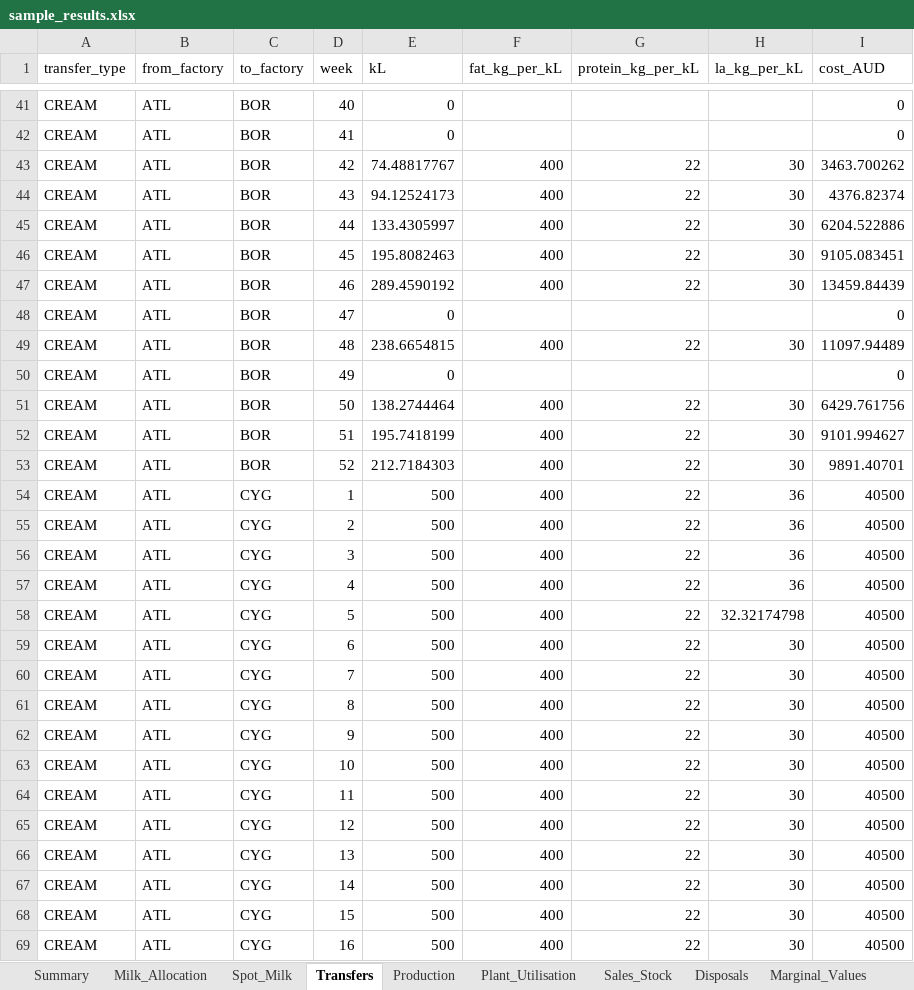
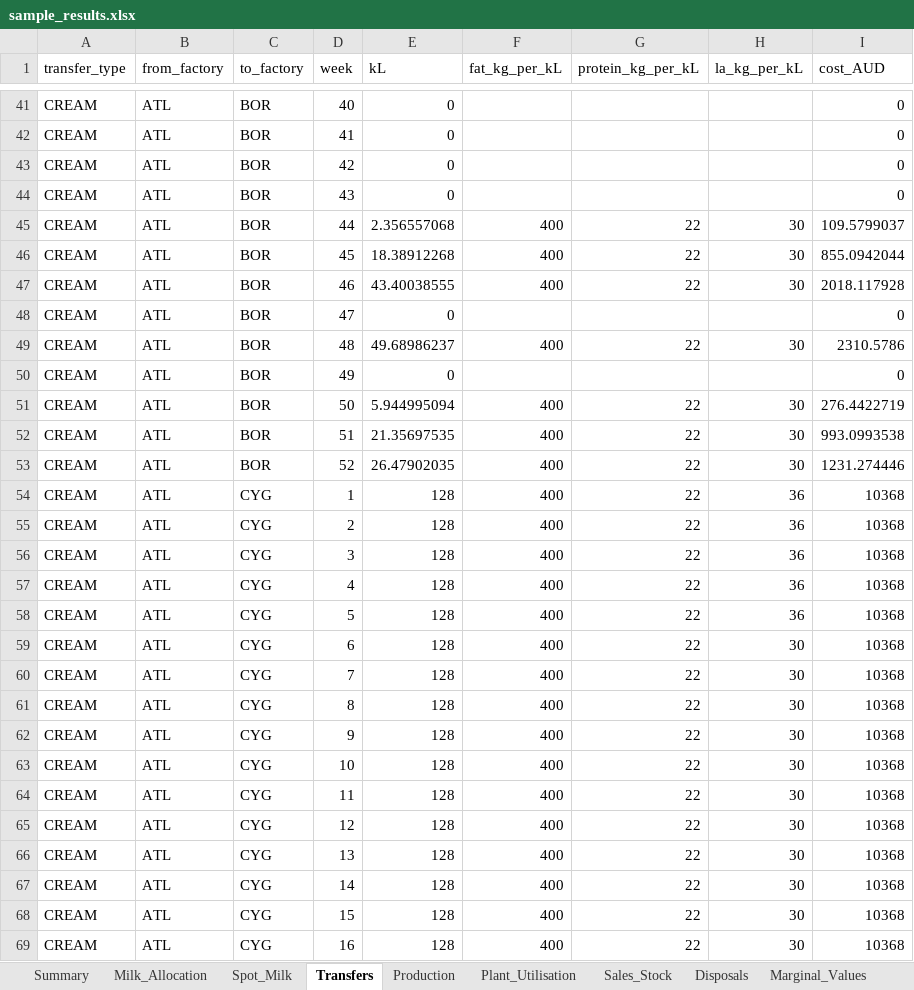
Before and after one commit to jserra1526/john, an Excel workbook: data/sample_results.xlsx, sheet Transfers, drawn as a sheet; only a part is shown, gaps mark what is left out; values as stored, in another font and other column widths than the file's, no borders; the diff covers the shown part only; the diff names each change by its address in the sheet, - before the commit and + after, or states it on an @@ line.

```diff
--- a/data/sample_results.xlsx (sheet Transfers)
+++ b/data/sample_results.xlsx (sheet Transfers)
-E43 (kL): 74.48817767
+E43 (kL): 0
-F43:F44 (fat_kg_per_kL): 400
+F43:F44 (fat_kg_per_kL): (empty)
-G43:G44 (protein_kg_per_kL): 22
+G43:G44 (protein_kg_per_kL): (empty)
-H43:H44 (la_kg_per_kL): 30
+H43:H44 (la_kg_per_kL): (empty)
-I43 (cost_AUD): 3463.700262
+I43 (cost_AUD): 0
-E44 (kL): 94.12524173
+E44 (kL): 0
-I44 (cost_AUD): 4376.82374
+I44 (cost_AUD): 0
-E45 (kL): 133.4305997
+E45 (kL): 2.356557068
-I45 (cost_AUD): 6204.522886
+I45 (cost_AUD): 109.5799037
-E46 (kL): 195.8082463
+E46 (kL): 18.38912268
-I46 (cost_AUD): 9105.083451
+I46 (cost_AUD): 855.0942044
-E47 (kL): 289.4590192
+E47 (kL): 43.40038555
-I47 (cost_AUD): 13459.84439
+I47 (cost_AUD): 2018.117928
-E49 (kL): 238.6654815
+E49 (kL): 49.68986237
-I49 (cost_AUD): 11097.94489
+I49 (cost_AUD): 2310.5786
-E51 (kL): 138.2744464
+E51 (kL): 5.944995094
-I51 (cost_AUD): 6429.761756
+I51 (cost_AUD): 276.4422719
-E52 (kL): 195.7418199
+E52 (kL): 21.35697535
-I52 (cost_AUD): 9101.994627
+I52 (cost_AUD): 993.0993538
-E53 (kL): 212.7184303
+E53 (kL): 26.47902035
-I53 (cost_AUD): 9891.40701
+I53 (cost_AUD): 1231.274446
-E54:E69 (kL): 500
+E54:E69 (kL): 128
-I54:I69 (cost_AUD): 40500
+I54:I69 (cost_AUD): 10368
-H58 (la_kg_per_kL): 32.32174798
+H58 (la_kg_per_kL): 36
```
Also changed, not shown: 434 edited cells elsewhere in this sheet, sheet Disposals, sheet Production, sheet Plant_Utilisation, sheet Sales_Stock, sheet Milk_Allocation, sheet Component_Values, 3 more sheets, data/sample_inputs.xlsx, 3 other files.
